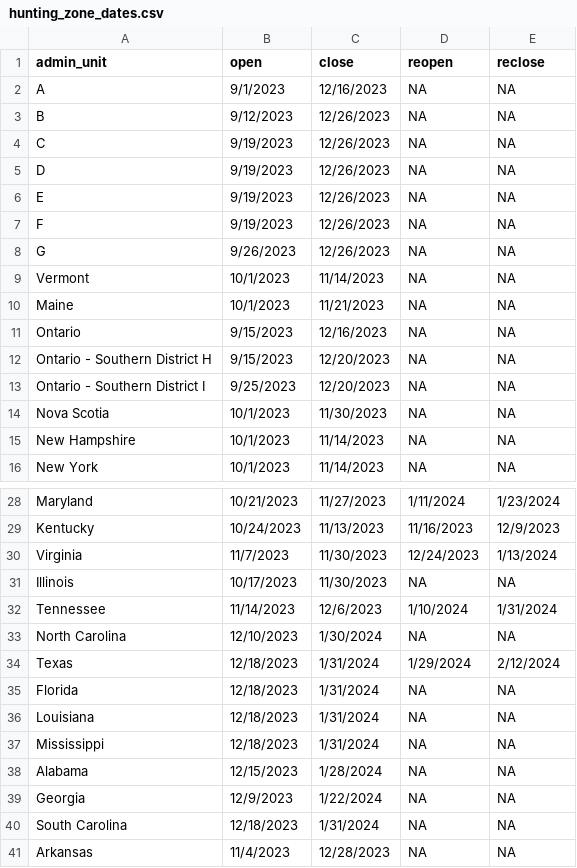
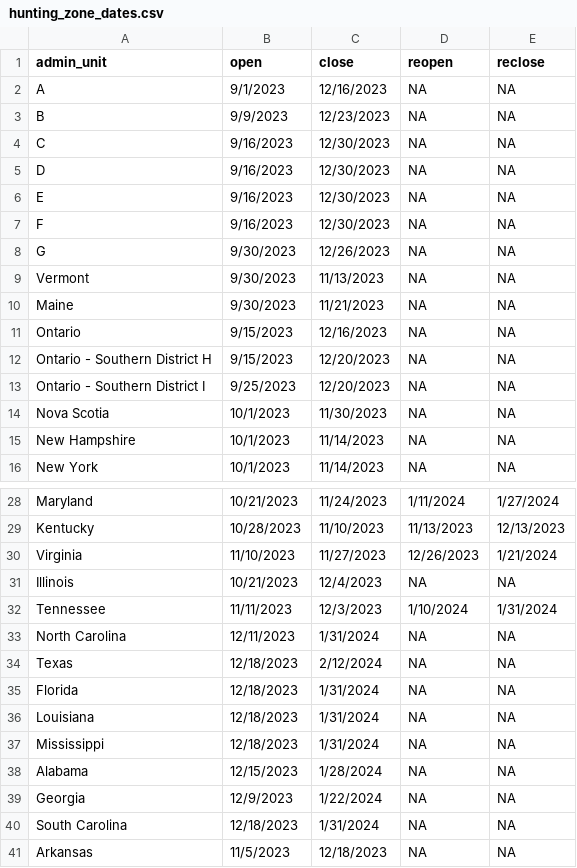
Before and after one commit to EWMRC/amwo-phenology, a CSV file: hunting_zone_dates.csv, drawn as a sheet; only a part is shown, gaps mark what is left out; the diff covers the shown part only; the diff names each change by its address in the sheet, - before the commit and + after, or states it on an @@ line.

```diff
--- a/hunting_zone_dates.csv
+++ b/hunting_zone_dates.csv
-B3 (open): 9/12/2023
+B3 (open): 9/9/2023
-C3 (close): 12/26/2023
+C3 (close): 12/23/2023
-B4:B7 (open): 9/19/2023
+B4:B7 (open): 9/16/2023
-C4:C7 (close): 12/26/2023
+C4:C7 (close): 12/30/2023
-B8 (open): 9/26/2023
+B8 (open): 9/30/2023
-B9:B10 (open): 10/1/2023
+B9:B10 (open): 9/30/2023
-C9 (close): 11/14/2023
+C9 (close): 11/13/2023
-C28 (close): 11/27/2023
+C28 (close): 11/24/2023
-E28 (reclose): 1/23/2024
+E28 (reclose): 1/27/2024
-B29 (open): 10/24/2023
+B29 (open): 10/28/2023
-C29 (close): 11/13/2023
+C29 (close): 11/10/2023
-D29 (reopen): 11/16/2023
+D29 (reopen): 11/13/2023
-E29 (reclose): 12/9/2023
+E29 (reclose): 12/13/2023
-B30 (open): 11/7/2023
+B30 (open): 11/10/2023
-C30 (close): 11/30/2023
+C30 (close): 11/27/2023
-D30 (reopen): 12/24/2023
+D30 (reopen): 12/26/2023
-E30 (reclose): 1/13/2024
+E30 (reclose): 1/21/2024
-B31 (open): 10/17/2023
+B31 (open): 10/21/2023
-C31 (close): 11/30/2023
+C31 (close): 12/4/2023
-B32 (open): 11/14/2023
+B32 (open): 11/11/2023
-C32 (close): 12/6/2023
+C32 (close): 12/3/2023
-B33 (open): 12/10/2023
+B33 (open): 12/11/2023
-C33 (close): 1/30/2024
+C33 (close): 1/31/2024
-C34 (close): 1/31/2024
+C34 (close): 2/12/2024
-D34 (reopen): 1/29/2024
+D34 (reopen): NA
-E34 (reclose): 2/12/2024
+E34 (reclose): NA
-B41 (open): 11/4/2023
+B41 (open): 11/5/2023
-C41 (close): 12/28/2023
+C41 (close): 12/18/2023
```
Also changed, not shown: 31 edited cells elsewhere in this file, 5 other files.
